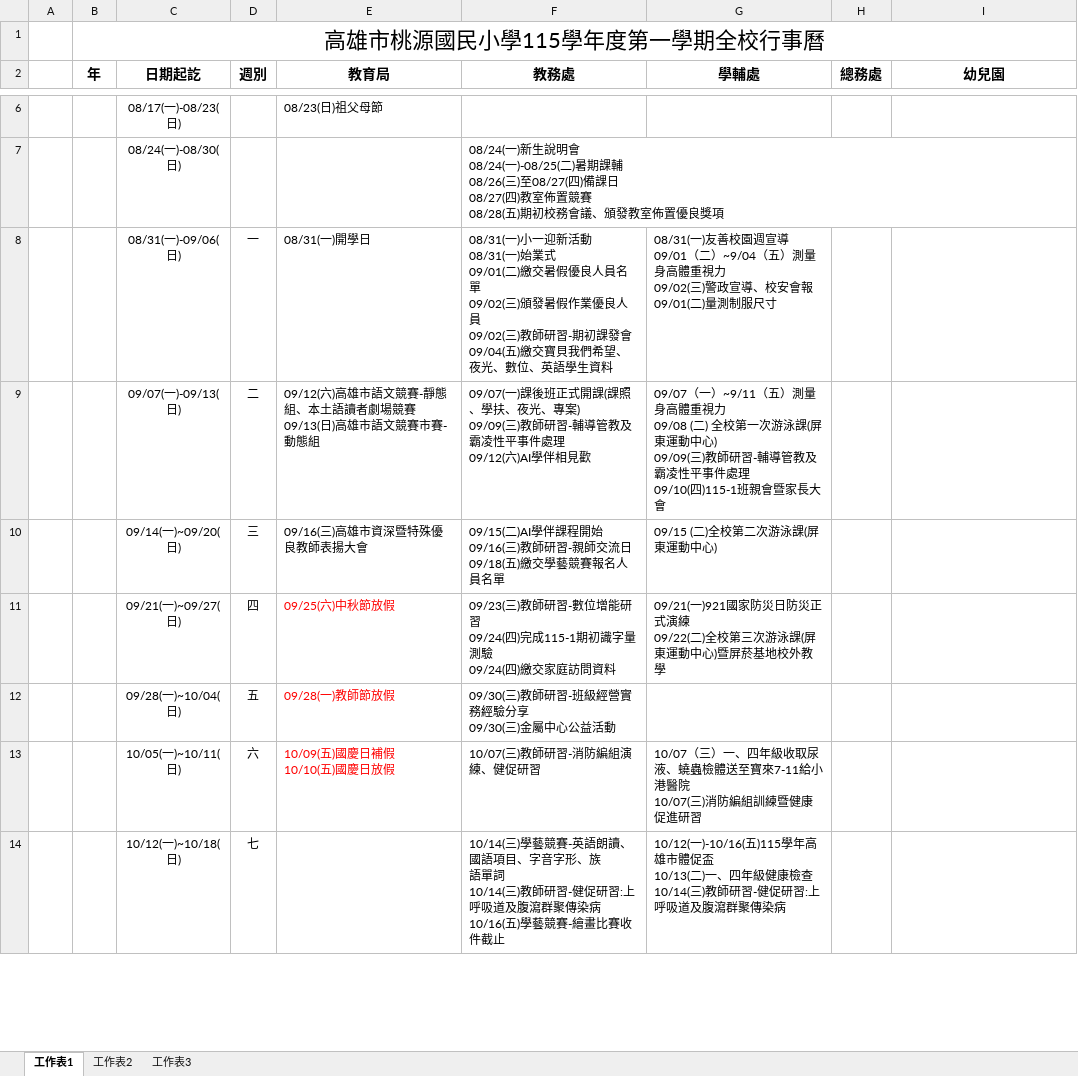
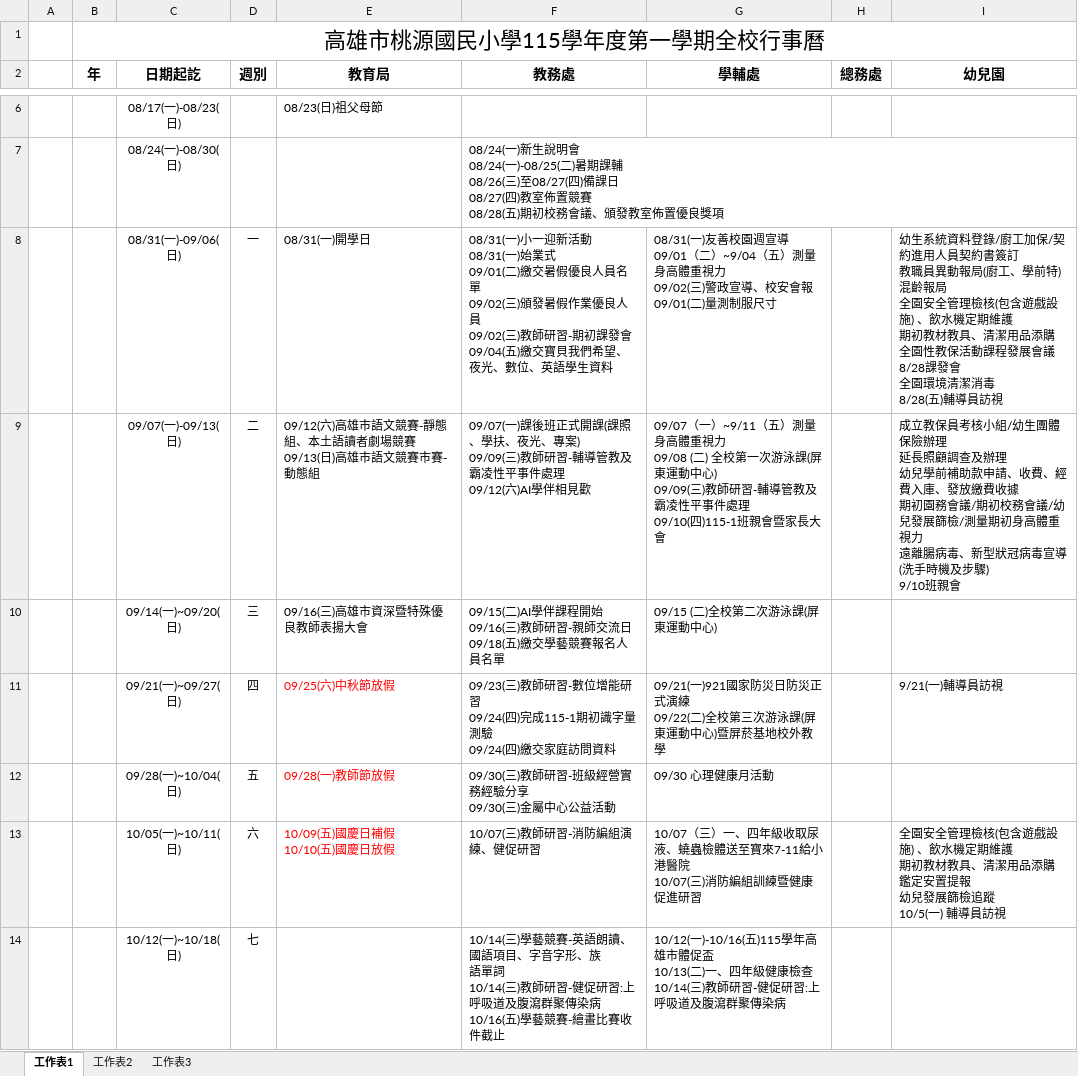
Before and after one commit to fr80770055re-tech/115-school-query, an Excel workbook: 115-1學期行事曆(1150828).xlsx, sheet 工作表1, drawn as a sheet; only a part is shown, gaps mark what is left out; values as stored, in another font and other column widths than the file's, no borders; ↵ is a line break in a cell; the diff covers the shown part only; the diff names each change by its address in the sheet, - before the commit and + after, or states it on an @@ line.

```diff
--- a/115-1學期行事曆(1150828).xlsx (sheet 工作表1)
+++ b/115-1學期行事曆(1150828).xlsx (sheet 工作表1)
-I8 (幼兒園): (empty)
+I8 (幼兒園): 幼生系統資料登錄/廚工加保/契約進用人員契約書簽訂 ↵ 教職員異動報局(廚工、學前特) ↵ 混齡報局 ↵ 全園安全管理檢核(包含遊戲設施) 、飲水機定期維護 ↵ 期初教材教具、清潔用品添購 ↵ 全園性教保活動課程發展會議 ↵ 8/28課發會 ↵ 全園環境清潔消毒 ↵ 8/28(五)輔導員訪視
-I9 (幼兒園): (empty)
+I9 (幼兒園): 成立教保員考核小組/幼生團體保險辦理 ↵ 延長照顧調查及辦理 ↵ 幼兒學前補助款申請、收費、經費入庫、發放繳費收據 ↵ 期初園務會議/期初校務會議/幼兒發展篩檢/測量期初身高體重視力 ↵ 遠離腸病毒、新型狀冠病毒宣導(洗手時機及步驟) ↵ 9/10班親會
-I11 (幼兒園): (empty)
+I11 (幼兒園): 9/21(一)輔導員訪視
-G12 (學輔處): (empty)
+G12 (學輔處): 09/30 心理健康月活動
-I13 (幼兒園): (empty)
+I13 (幼兒園): 全園安全管理檢核(包含遊戲設施) 、飲水機定期維護 ↵ 期初教材教具、清潔用品添購 ↵ 鑑定安置提報 ↵ 幼兒發展篩檢追蹤 ↵ 10/5(一) 輔導員訪視
```
Also changed, not shown: 14 edited cells elsewhere in this sheet, 1 other file.
